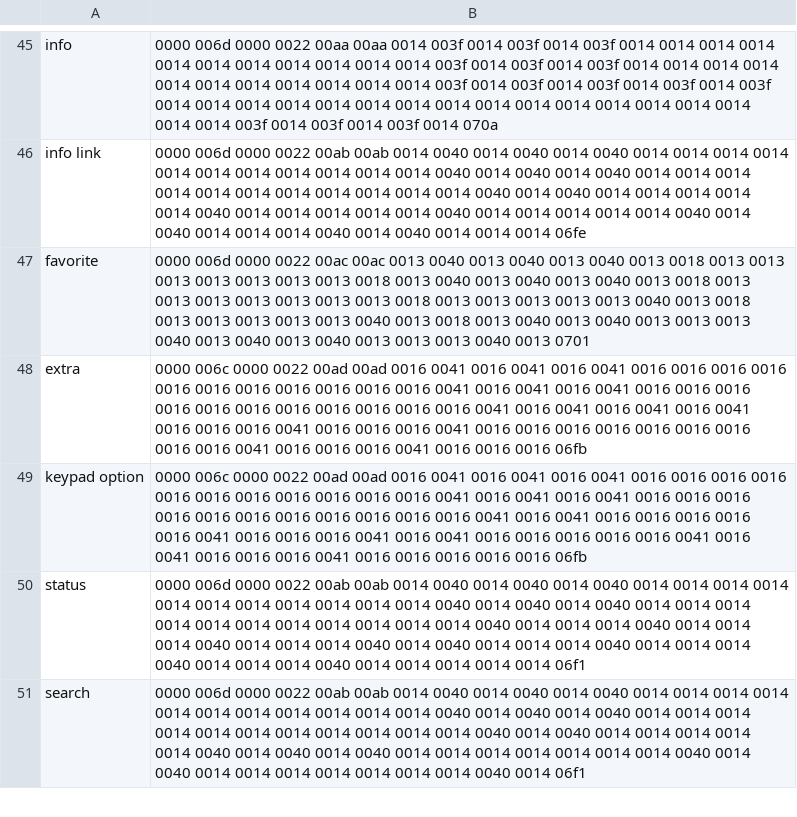
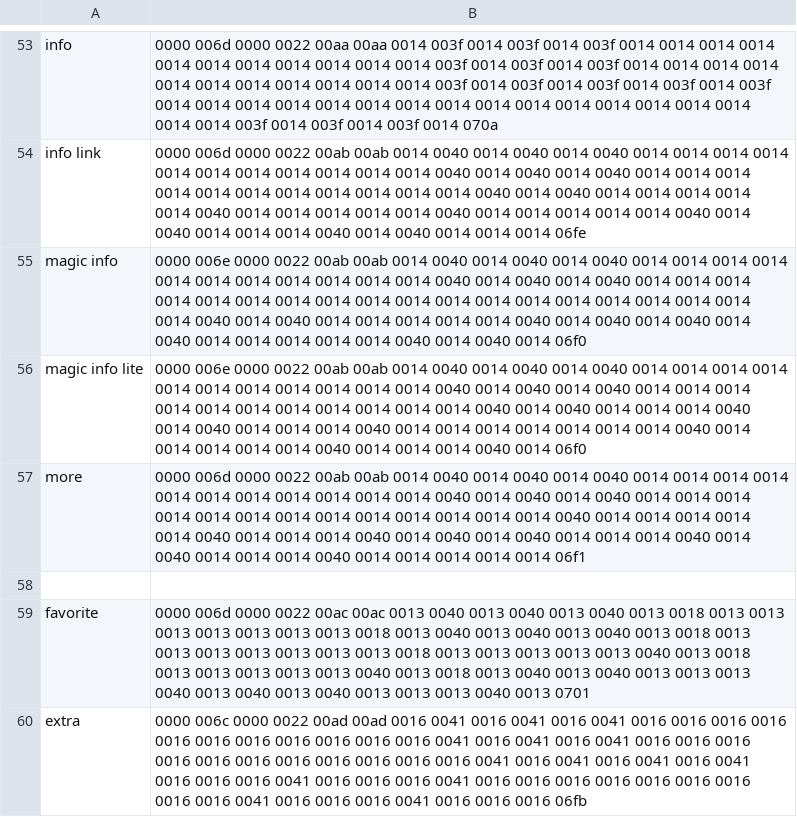
Before and after one commit to marciof/tools, a CSV file: ir/Samsung UN65KU6300.pronto.csv, drawn as a sheet; only a part is shown, gaps mark what is left out; the shorter side is filled out with more unchanged rows; the diff covers the shown part only.

Commit message:
Add some more Pronto raw hex IR codes for Samsung UN65KU6300 (untested)

```diff
--- a/ir/Samsung UN65KU6300.pronto.csv
+++ b/ir/Samsung UN65KU6300.pronto.csv
@@ -46,2 +54,6 @@ info,0000 006d 0000 0022 00aa 00aa 0014 003f 0014 003f 0014 003f 0014 0014 0014
 info link,0000 006d 0000 0022 00ab 00ab 0014 0040 0014 0040 0014 0040 0014 0014 0014 0014 0014 0014 0014 0014 0014 0014 0014 0040 0014 0040 0014 0040 0014 0014 0014 0014 0014 0014 0014 0014 0014 0014 0014 0040 0014 0040 0014 0014 0014 0014 0014 0040 0014 0014 0014 0014 0014 0040 0014 0014 0014 0014 0014 0040 0014 0040 0014 0014 0014 0040 0014 0040 0014 0014 0014 06fe
+magic info,0000 006e 0000 0022 00ab 00ab 0014 0040 0014 0040 0014 0040 0014 0014 0014 0014 0014 0014 0014 0014 0014 0014 0014 0040 0014 0040 0014 0040 0014 0014 0014 0014 0014 0014 0014 0014 0014 0014 0014 0014 0014 0014 0014 0014 0014 0014 0014 0040 0014 0040 0014 0014 0014 0014 0014 0040 0014 0040 0014 0040 0014 0040 0014 0014 0014 0014 0014 0040 0014 0040 0014 06f0
+magic info lite,0000 006e 0000 0022 00ab 00ab 0014 0040 0014 0040 0014 0040 0014 0014 0014 0014 0014 0014 0014 0014 0014 0014 0014 0040 0014 0040 0014 0040 0014 0014 0014 0014 0014 0014 0014 0014 0014 0014 0014 0040 0014 0040 0014 0014 0014 0040 0014 0040 0014 0014 0014 0040 0014 0014 0014 0014 0014 0014 0014 0040 0014 0014 0014 0014 0014 0040 0014 0014 0014 0040 0014 06f0
+more,0000 006d 0000 0022 00ab 00ab 0014 0040 0014 0040 0014 0040 0014 0014 0014 0014 0014 0014 0014 0014 0014 0014 0014 0040 0014 0040 0014 0040 0014 0014 0014 0014 0014 0014 0014 0014 0014 0014 0014 0014 0014 0040 0014 0014 0014 0014 0014 0040 0014 0014 0014 0040 0014 0040 0014 0040 0014 0014 0014 0040 0014 0040 0014 0014 0014 0040 0014 0014 0014 0014 0014 06f1
+
 favorite,0000 006d 0000 0022 00ac 00ac 0013 0040 0013 0040 0013 0040 0013 0018 0013 0013 0013 0013 0013 0013 0013 0018 0013 0040 0013 0040 0013 0040 0013 0018 0013 0013 0013 0013 0013 0013 0013 0018 0013 0013 0013 0013 0013 0040 0013 0018 0013 0013 0013 0013 0013 0040 0013 0018 0013 0040 0013 0040 0013 0013 0013 0040 0013 0040 0013 0040 0013 0013 0013 0040 0013 0701
```
Also changed, not shown: 16 added rows and 1 moved row elsewhere in this file.
